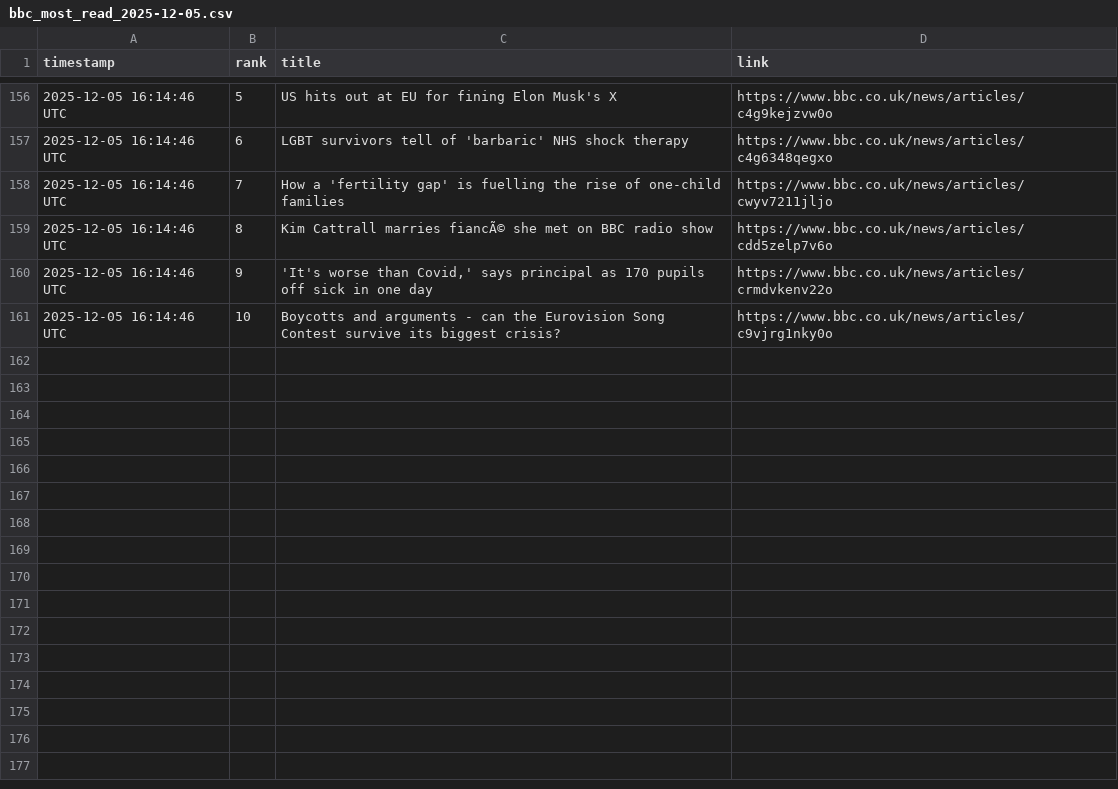
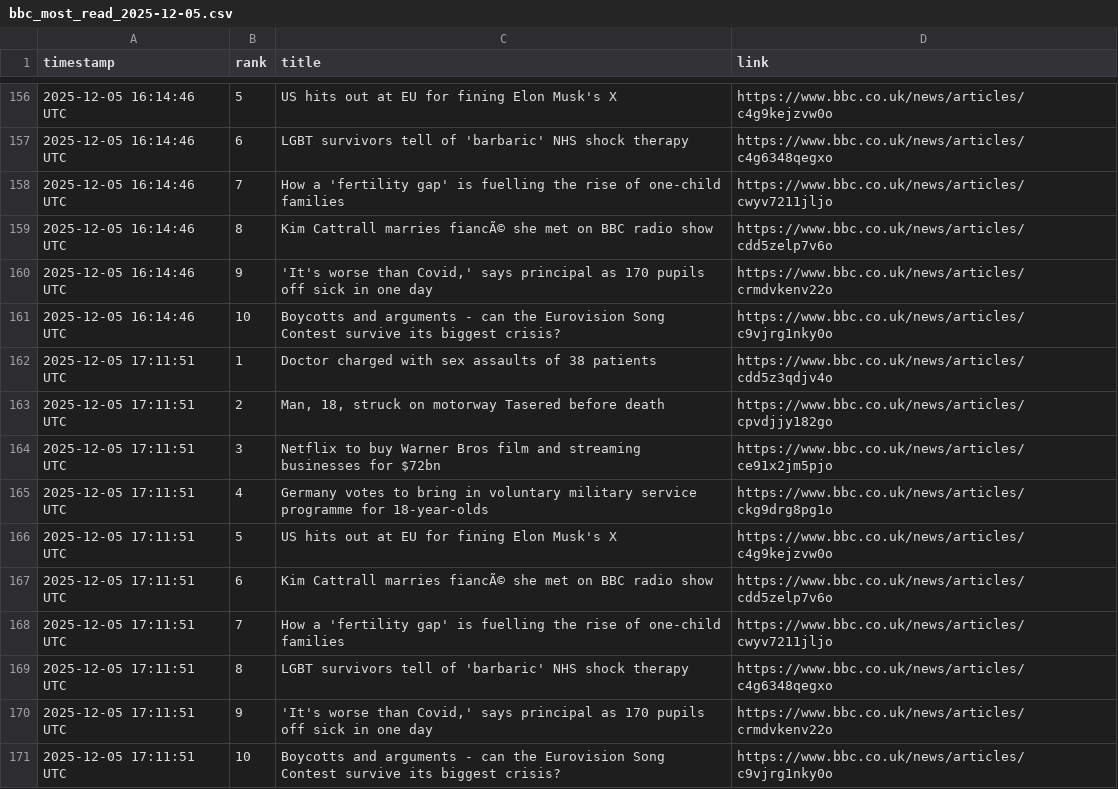
Before and after one commit to alastairherd/bbc_news_logger, a CSV file: data/bbc_most_read_2025-12-05.csv, drawn as a sheet; only a part is shown, gaps mark what is left out; the diff names each change by its address in the sheet, - before the commit and + after, or states it on an @@ line.

```diff
--- a/data/bbc_most_read_2025-12-05.csv
+++ b/data/bbc_most_read_2025-12-05.csv
+row 162: 2025-12-05 17:11:51 UTC | 1 | Doctor charged with sex assaults of 38 patients | https://www.bbc.co.uk/news/articles/cdd5z3qdjv4o
+row 163: 2025-12-05 17:11:51 UTC | 2 | Man, 18, struck on motorway Tasered before death | https://www.bbc.co.uk/news/articles/cpvdjjy182go
+row 164: 2025-12-05 17:11:51 UTC | 3 | Netflix to buy Warner Bros film and streaming businesses for $72bn | https://www.bbc.co.uk/news/articles/ce91x2jm5pjo
+row 165: 2025-12-05 17:11:51 UTC | 4 | Germany votes to bring in voluntary military service programme for 18-year-olds | https://www.bbc.co.uk/news/articles/ckg9drg8pg1o
+row 166: 2025-12-05 17:11:51 UTC | 5 | US hits out at EU for fining Elon Musk's X | https://www.bbc.co.uk/news/articles/c4g9kejzvw0o
+row 167: 2025-12-05 17:11:51 UTC | 6 | Kim Cattrall marries fiancÃ© she met on BBC radio show | https://www.bbc.co.uk/news/articles/cdd5zelp7v6o
+row 168: 2025-12-05 17:11:51 UTC | 7 | How a 'fertility gap' is fuelling the rise of one-child families | https://www.bbc.co.uk/news/articles/cwyv7211jljo
+row 169: 2025-12-05 17:11:51 UTC | 8 | LGBT survivors tell of 'barbaric' NHS shock therapy | https://www.bbc.co.uk/news/articles/c4g6348qegxo
+row 170: 2025-12-05 17:11:51 UTC | 9 | 'It's worse than Covid,' says principal as 170 pupils off sick in one day | https://www.bbc.co.uk/news/articles/crmdvkenv22o
+row 171: 2025-12-05 17:11:51 UTC | 10 | Boycotts and arguments - can the Eurovision Song Contest survive its biggest crisis? | https://www.bbc.co.uk/news/articles/c9vjrg1nky0o
```
Also changed, not shown: data/bbc_front_page_promos_2025-12-05.csv.
